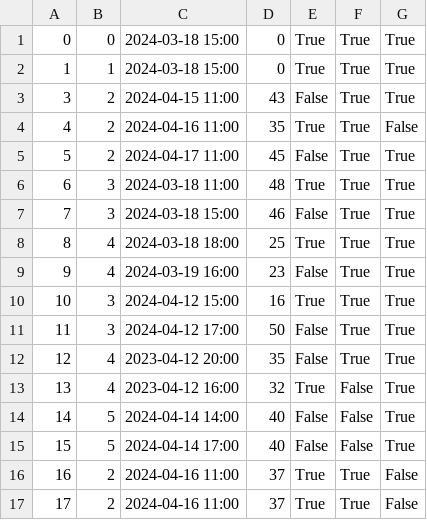
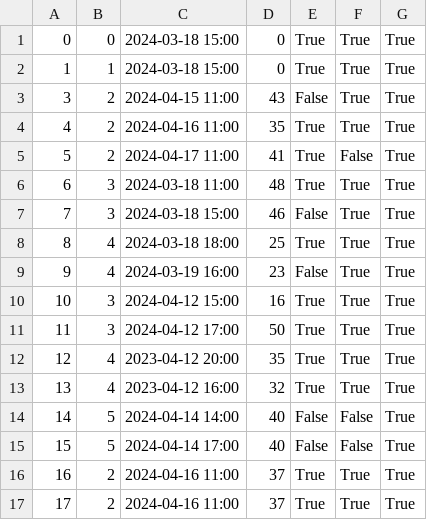
Before and after one commit to kzi-nastava/sims-ra-2024-group-2-team-d, a CSV file: Resources/Data/tourInstance.csv, drawn as a sheet.

```diff
--- a/Resources/Data/tourInstance.csv
+++ b/Resources/Data/tourInstance.csv
@@ -3,4 +3,4 @@
 3|2|2024-04-15 11:00|43|False|True|True
-4|2|2024-04-16 11:00|35|True|True|False
-5|2|2024-04-17 11:00|45|False|True|True
+4|2|2024-04-16 11:00|35|True|True|True
+5|2|2024-04-17 11:00|41|True|False|True
 6|3|2024-03-18 11:00|48|True|True|True
@@ -10,8 +10,8 @@
 10|3|2024-04-12 15:00|16|True|True|True
-11|3|2024-04-12 17:00|50|False|True|True
-12|4|2023-04-12 20:00|35|False|True|True
-13|4|2023-04-12 16:00|32|True|False|True
+11|3|2024-04-12 17:00|50|True|True|True
+12|4|2023-04-12 20:00|35|True|True|True
+13|4|2023-04-12 16:00|32|True|True|True
 14|5|2024-04-14 14:00|40|False|False|True
 15|5|2024-04-14 17:00|40|False|False|True
-16|2|2024-04-16 11:00|37|True|True|False
-17|2|2024-04-16 11:00|37|True|True|False
+16|2|2024-04-16 11:00|37|True|True|True
+17|2|2024-04-16 11:00|37|True|True|True
```
Also changed, not shown: Resources/Data/tourists.csv, 6 other files.
